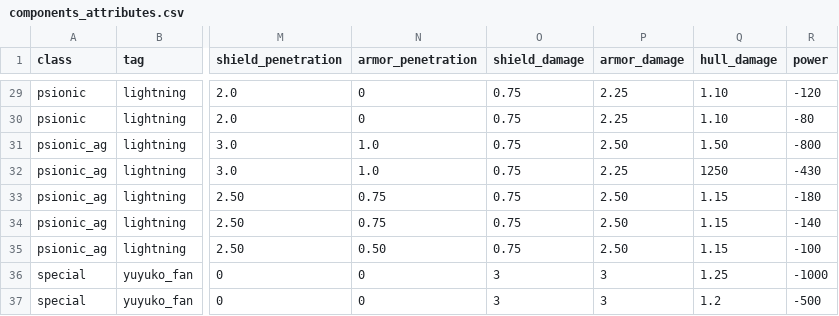
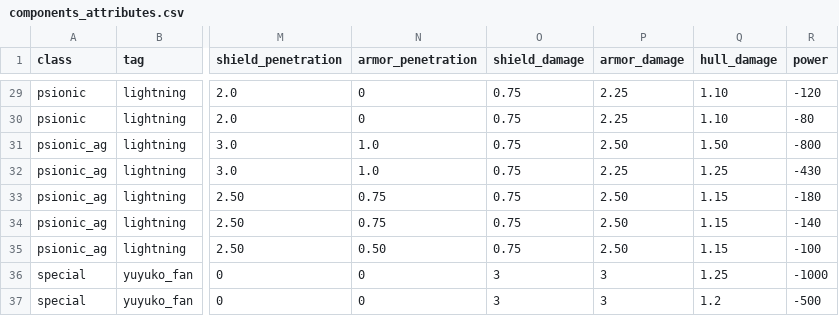
Before and after one commit to touhou-gulaxy/touhou4, a CSV file: utils/components_attributes.csv, drawn as a sheet; only a part is shown, gaps mark what is left out; the diff names each change by its address in the sheet, - before the commit and + after, or states it on an @@ line.

```diff
--- a/utils/components_attributes.csv
+++ b/utils/components_attributes.csv
-Q32 (hull_damage): 1250
+Q32 (hull_damage): 1.25
```
Also changed, not shown: 47 other files.
